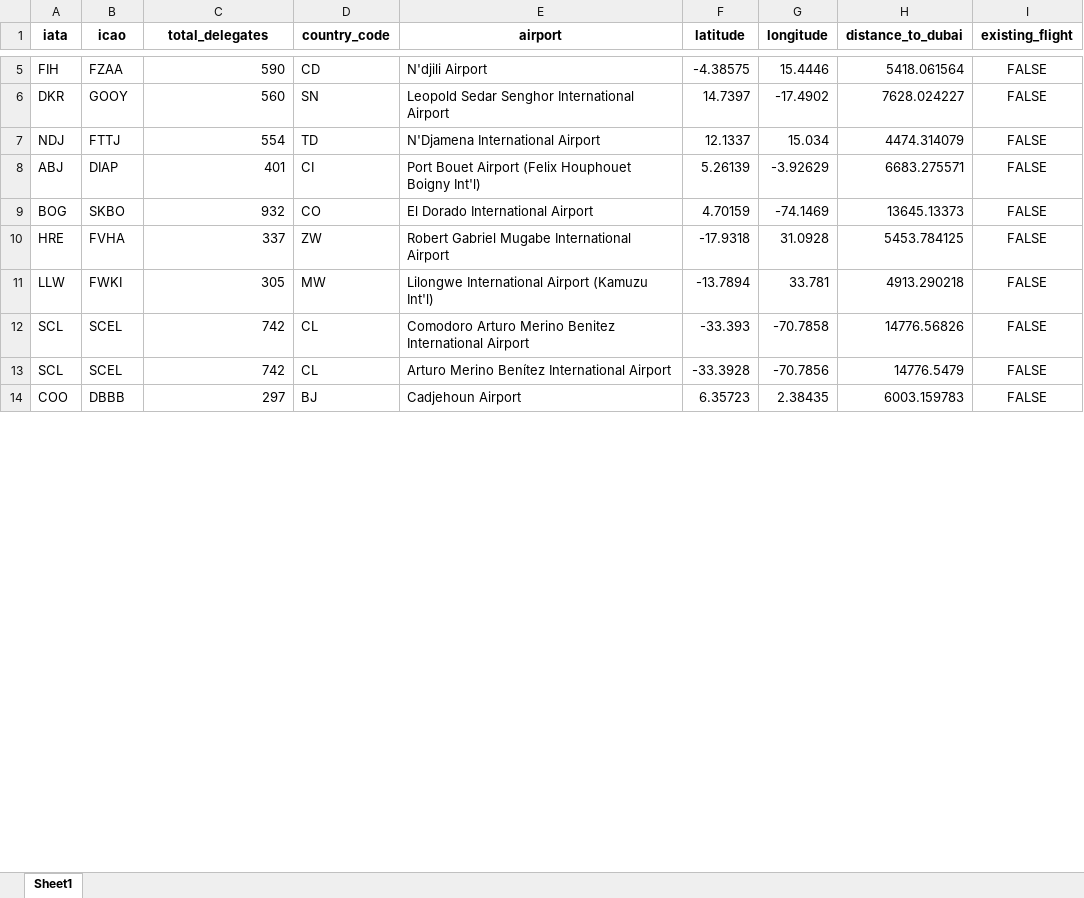
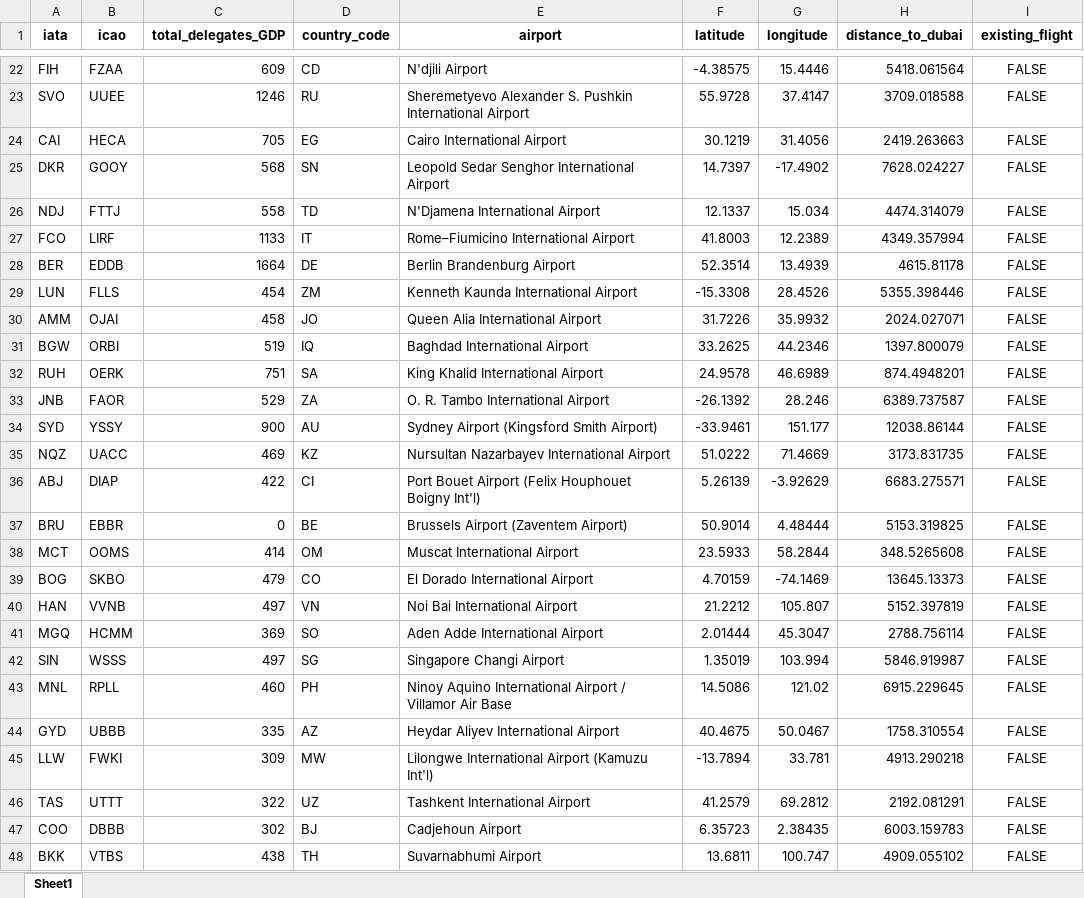
Before and after one commit to lukasschirren/COP_flight_analysis, an Excel workbook: output/non_existing_flights.xlsx, sheet Sheet1, drawn as a sheet; only a part is shown, gaps mark what is left out; values as stored, in another font and other column widths than the file's, no borders; removed rows and columns are numbered as before the commit, all else as after; the diff covers the shown part only; the diff names each change by its address in the sheet, - before the commit and + after, or states it on an @@ line.

```diff
--- a/output/non_existing_flights.xlsx (sheet Sheet1)
+++ b/output/non_existing_flights.xlsx (sheet Sheet1)
-C1: total_delegates
+C1: total_delegates_GDP
-C22 (total_delegates_GDP): 590
+C22 (total_delegates_GDP): 609
+row 23: SVO | UUEE | 1246 | RU | Sheremetyevo Alexander S. Pushkin International Airport | 55.9728 | 37.4147 | 3709.018588 | FALSE
+row 24: CAI | HECA | 705 | EG | Cairo International Airport | 30.1219 | 31.4056 | 2419.263663 | FALSE
-C25 (total_delegates_GDP): 560
+C25 (total_delegates_GDP): 568
-C26 (total_delegates_GDP): 554
+C26 (total_delegates_GDP): 558
+row 27: FCO | LIRF | 1133 | IT | Rome–Fiumicino International Airport | 41.8003 | 12.2389 | 4349.357994 | FALSE
+row 28: BER | EDDB | 1664 | DE | Berlin Brandenburg Airport | 52.3514 | 13.4939 | 4615.81178 | FALSE
+row 29: LUN | FLLS | 454 | ZM | Kenneth Kaunda International Airport | -15.3308 | 28.4526 | 5355.398446 | FALSE
+row 30: AMM | OJAI | 458 | JO | Queen Alia International Airport | 31.7226 | 35.9932 | 2024.027071 | FALSE
+row 31: BGW | ORBI | 519 | IQ | Baghdad International Airport | 33.2625 | 44.2346 | 1397.800079 | FALSE
+row 32: RUH | OERK | 751 | SA | King Khalid International Airport | 24.9578 | 46.6989 | 874.4948201 | FALSE
+row 33: JNB | FAOR | 529 | ZA | O. R. Tambo International Airport | -26.1392 | 28.246 | 6389.737587 | FALSE
+row 34: SYD | YSSY | 900 | AU | Sydney Airport (Kingsford Smith Airport) | -33.9461 | 151.177 | 12038.86144 | FALSE
+row 35: NQZ | UACC | 469 | KZ | Nursultan Nazarbayev International Airport | 51.0222 | 71.4669 | 3173.831735 | FALSE
-C36 (total_delegates_GDP): 401
+C36 (total_delegates_GDP): 422
+row 37: BRU | EBBR | 0 | BE | Brussels Airport (Zaventem Airport) | 50.9014 | 4.48444 | 5153.319825 | FALSE
+row 38: MCT | OOMS | 414 | OM | Muscat International Airport | 23.5933 | 58.2844 | 348.5265608 | FALSE
-C39 (total_delegates_GDP): 932
+C39 (total_delegates_GDP): 479
-row 10: HRE | FVHA | 337 | ZW | Robert Gabriel Mugabe International Airport | -17.9318 | 31.0928 | 5453.784125 | FALSE
+row 40: HAN | VVNB | 497 | VN | Noi Bai International Airport | 21.2212 | 105.807 | 5152.397819 | FALSE
+row 41: MGQ | HCMM | 369 | SO | Aden Adde International Airport | 2.01444 | 45.3047 | 2788.756114 | FALSE
+row 42: SIN | WSSS | 497 | SG | Singapore Changi Airport | 1.35019 | 103.994 | 5846.919987 | FALSE
+row 43: MNL | RPLL | 460 | PH | Ninoy Aquino International Airport / Villamor Air Base | 14.5086 | 121.02 | 6915.229645 | FALSE
+row 44: GYD | UBBB | 335 | AZ | Heydar Aliyev International Airport | 40.4675 | 50.0467 | 1758.310554 | FALSE
-C45 (total_delegates_GDP): 305
+C45 (total_delegates_GDP): 309
-row 12: SCL | SCEL | 742 | CL | Comodoro Arturo Merino Benitez International Airport | -33.393 | -70.7858 | 14776.56826 | FALSE
-row 13: SCL | SCEL | 742 | CL | Arturo Merino Benítez International Airport | -33.3928 | -70.7856 | 14776.5479 | FALSE
+row 46: TAS | UTTT | 322 | UZ | Tashkent International Airport | 41.2579 | 69.2812 | 2192.081291 | FALSE
-C47 (total_delegates_GDP): 297
+C47 (total_delegates_GDP): 302
+row 48: BKK | VTBS | 438 | TH | Suvarnabhumi Airport | 13.6811 | 100.747 | 4909.055102 | FALSE
```
Also changed, not shown: 74 added rows, 9 removed rows and 77 edited cells elsewhere in this sheet, output/flights_non_direct_missing30.xlsx, output/flights_without_transit.xlsx, 13 other files.
